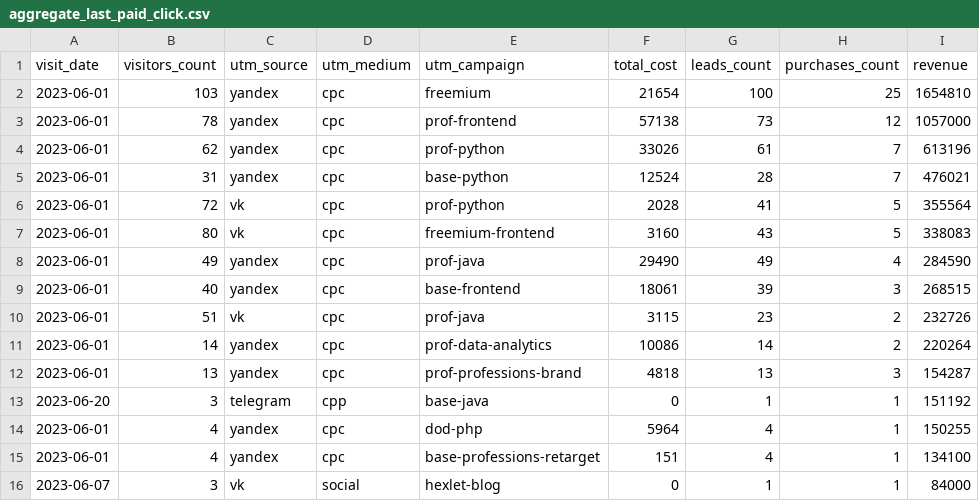
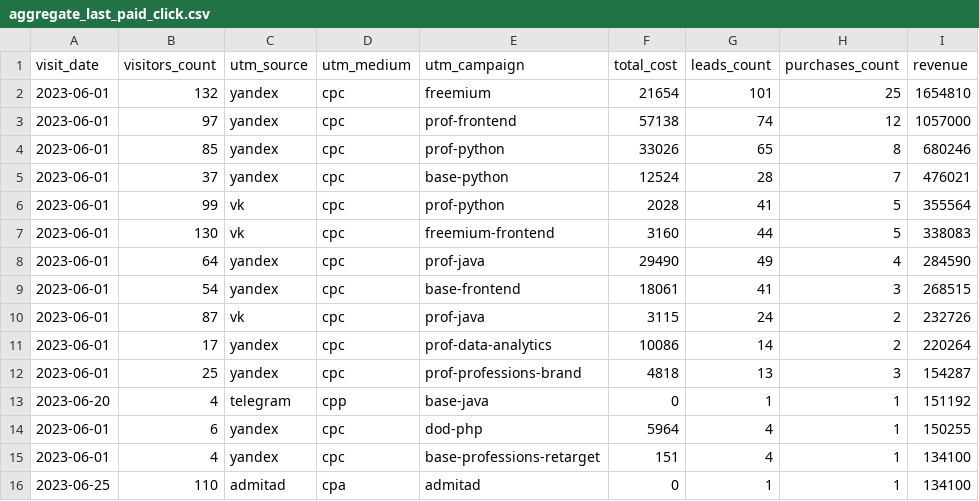
Before and after one commit to manofsimplepleasures/data-analytics-project-96, a CSV file: aggregate_last_paid_click.csv, drawn as a sheet.

```diff
--- a/aggregate_last_paid_click.csv
+++ b/aggregate_last_paid_click.csv
@@ -1,16 +1,16 @@
 "visit_date","visitors_count","utm_source","utm_medium","utm_campaign","total_cost","leads_count","purchases_count","revenue"
-2023-06-01,103,yandex,cpc,freemium,21654,100,25,1654810
-2023-06-01,78,yandex,cpc,prof-frontend,57138,73,12,1057000
-2023-06-01,62,yandex,cpc,prof-python,33026,61,7,613196
-2023-06-01,31,yandex,cpc,base-python,12524,28,7,476021
-2023-06-01,72,vk,cpc,prof-python,2028,41,5,355564
-2023-06-01,80,vk,cpc,freemium-frontend,3160,43,5,338083
-2023-06-01,49,yandex,cpc,prof-java,29490,49,4,284590
-2023-06-01,40,yandex,cpc,base-frontend,18061,39,3,268515
-2023-06-01,51,vk,cpc,prof-java,3115,23,2,232726
-2023-06-01,14,yandex,cpc,prof-data-analytics,10086,14,2,220264
-2023-06-01,13,yandex,cpc,prof-professions-brand,4818,13,3,154287
-2023-06-20,3,telegram,cpp,base-java,0,1,1,151192
-2023-06-01,4,yandex,cpc,dod-php,5964,4,1,150255
+2023-06-01,132,yandex,cpc,freemium,21654,101,25,1654810
+2023-06-01,97,yandex,cpc,prof-frontend,57138,74,12,1057000
+2023-06-01,85,yandex,cpc,prof-python,33026,65,8,680246
+2023-06-01,37,yandex,cpc,base-python,12524,28,7,476021
+2023-06-01,99,vk,cpc,prof-python,2028,41,5,355564
+2023-06-01,130,vk,cpc,freemium-frontend,3160,44,5,338083
+2023-06-01,64,yandex,cpc,prof-java,29490,49,4,284590
+2023-06-01,54,yandex,cpc,base-frontend,18061,41,3,268515
+2023-06-01,87,vk,cpc,prof-java,3115,24,2,232726
+2023-06-01,17,yandex,cpc,prof-data-analytics,10086,14,2,220264
+2023-06-01,25,yandex,cpc,prof-professions-brand,4818,13,3,154287
+2023-06-20,4,telegram,cpp,base-java,0,1,1,151192
+2023-06-01,6,yandex,cpc,dod-php,5964,4,1,150255
 2023-06-01,4,yandex,cpc,base-professions-retarget,151,4,1,134100
-2023-06-07,3,vk,social,hexlet-blog,0,1,1,84000
+2023-06-25,110,admitad,cpa,admitad,0,1,1,134100
```
Also changed, not shown: 1 other file.
